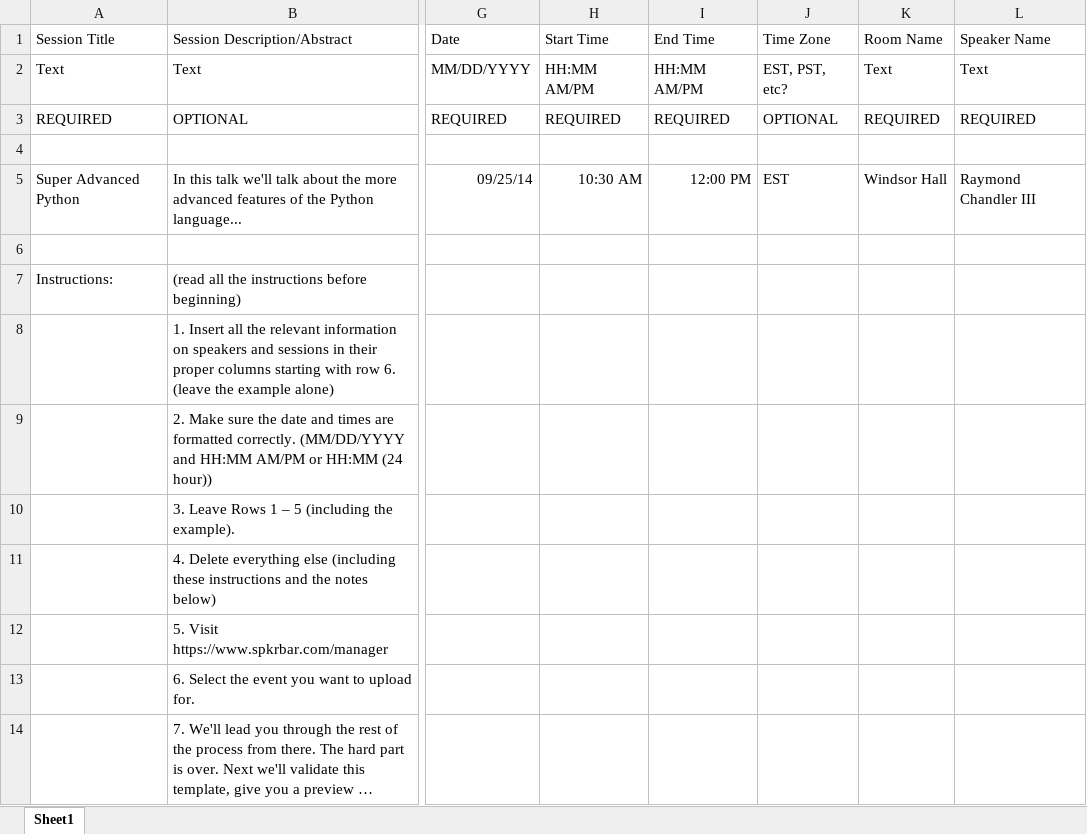
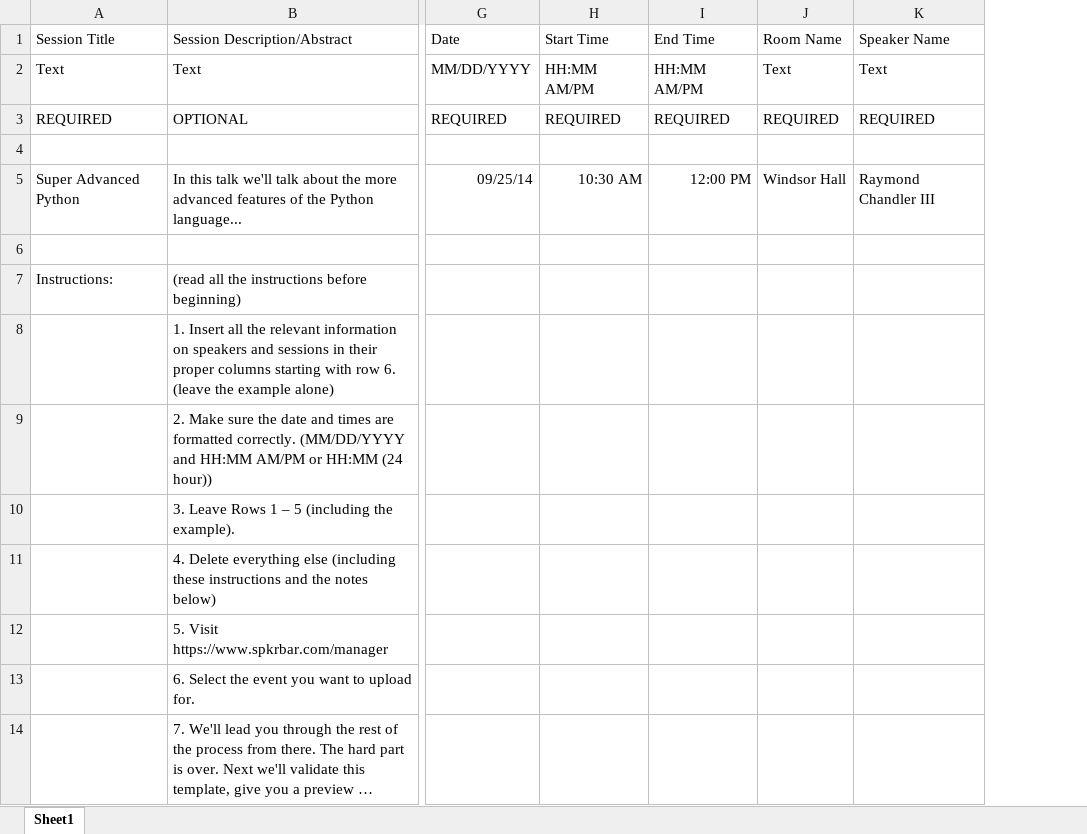
Before and after one commit to kitanata/SpkrBar, an Excel workbook: assets/files/spkrbar-import-template.xlsx, sheet Sheet1, drawn as a sheet; only a part is shown, gaps mark what is left out; long unchanged cells end in …; values as stored, in another font and other column widths than the file's, no borders; the diff names each change by its address in the sheet, - before the commit and + after, or states it on an @@ line.

Commit message:
Added a ton of validation code to validate the import spreadsheets.

```diff
--- a/assets/files/spkrbar-import-template.xlsx (sheet Sheet1)
+++ b/assets/files/spkrbar-import-template.xlsx (sheet Sheet1)
-column J (Time Zone), rows 2-5: EST, PST, etc? | OPTIONAL |  | EST
```
Also changed, not shown: 15 other files.
